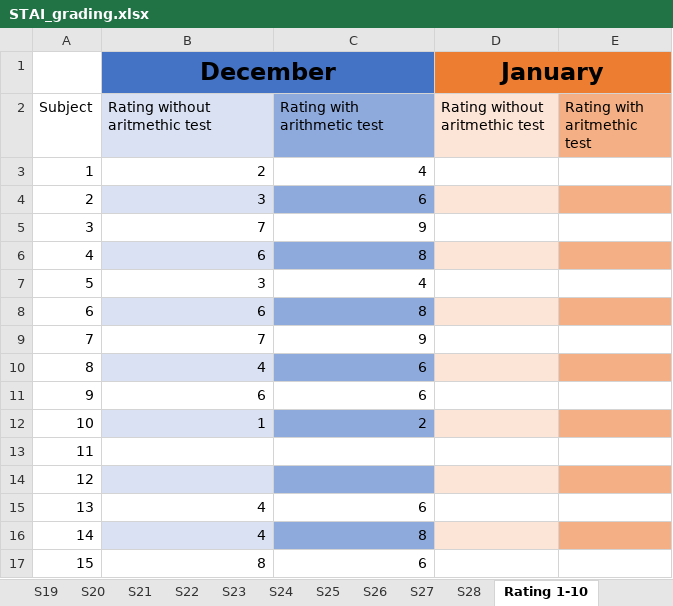
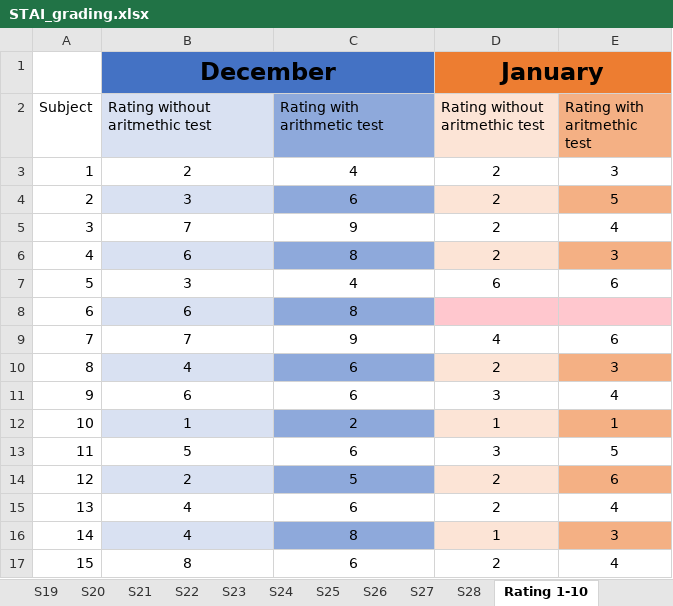
Before and after one commit to annejooyun/MASTER-eeg-stress-det, an Excel workbook: Data/STAI_grading.xlsx, sheet Rating 1-10, drawn as a sheet; only a part is shown; values as stored, in another font and other column widths than the file's, no borders; the diff covers the shown part only; the diff names each change by its address in the sheet, - before the commit and + after, or states it on an @@ line.

```diff
--- a/Data/STAI_grading.xlsx (sheet Rating 1-10)
+++ b/Data/STAI_grading.xlsx (sheet Rating 1-10)
-B3:C12 alignment: right
+B3:C12 alignment: center
-D3:D6 (Rating without aritmethic test): (empty)
+D3:D6 (Rating without aritmethic test): 2
-E3 (Rating with aritmethic test): (empty)
+E3 (Rating with aritmethic test): 3
-E4 (Rating with aritmethic test): (empty)
+E4 (Rating with aritmethic test): 5
-E5 (Rating with aritmethic test): (empty)
+E5 (Rating with aritmethic test): 4
-E6 (Rating with aritmethic test): (empty)
+E6 (Rating with aritmethic test): 3
-D7 (Rating without aritmethic test): (empty)
+D7 (Rating without aritmethic test): 6
-E7 (Rating with aritmethic test): (empty)
+E7 (Rating with aritmethic test): 6
-D8 fill: #FCE4D6
+D8 fill: #FFC7CE
-E8 fill: #F4B084
+E8 fill: #FFC7CE
-D9 (Rating without aritmethic test): (empty)
+D9 (Rating without aritmethic test): 4
-E9 (Rating with aritmethic test): (empty)
+E9 (Rating with aritmethic test): 6
-D10 (Rating without aritmethic test): (empty)
+D10 (Rating without aritmethic test): 2
-E10 (Rating with aritmethic test): (empty)
+E10 (Rating with aritmethic test): 3
-D11 (Rating without aritmethic test): (empty)
+D11 (Rating without aritmethic test): 3
-E11 (Rating with aritmethic test): (empty)
+E11 (Rating with aritmethic test): 4
-D12 (Rating without aritmethic test): (empty)
+D12 (Rating without aritmethic test): 1
-E12 (Rating with aritmethic test): (empty)
+E12 (Rating with aritmethic test): 1
-B13 (Rating without aritmethic test): (empty)
+B13 (Rating without aritmethic test): 5
-C13 (Rating with arithmetic test): (empty)
+C13 (Rating with arithmetic test): 6
-D13 (Rating without aritmethic test): (empty)
+D13 (Rating without aritmethic test): 3
-E13 (Rating with aritmethic test): (empty)
+E13 (Rating with aritmethic test): 5
-B14 (Rating without aritmethic test): (empty)
+B14 (Rating without aritmethic test): 2
-C14 (Rating with arithmetic test): (empty)
+C14 (Rating with arithmetic test): 5
-D14:D15 (Rating without aritmethic test): (empty)
+D14:D15 (Rating without aritmethic test): 2
-E14 (Rating with aritmethic test): (empty)
+E14 (Rating with aritmethic test): 6
-B15:C17 alignment: right
+B15:C17 alignment: center
-E15 (Rating with aritmethic test): (empty)
+E15 (Rating with aritmethic test): 4
-D16 (Rating without aritmethic test): (empty)
+D16 (Rating without aritmethic test): 1
-E16 (Rating with aritmethic test): (empty)
+E16 (Rating with aritmethic test): 3
-D17 (Rating without aritmethic test): (empty)
+D17 (Rating without aritmethic test): 2
-E17 (Rating with aritmethic test): (empty)
+E17 (Rating with aritmethic test): 4
```
Also changed, not shown: 20 edited cells and cell formats elsewhere in this sheet, sheet S28.
